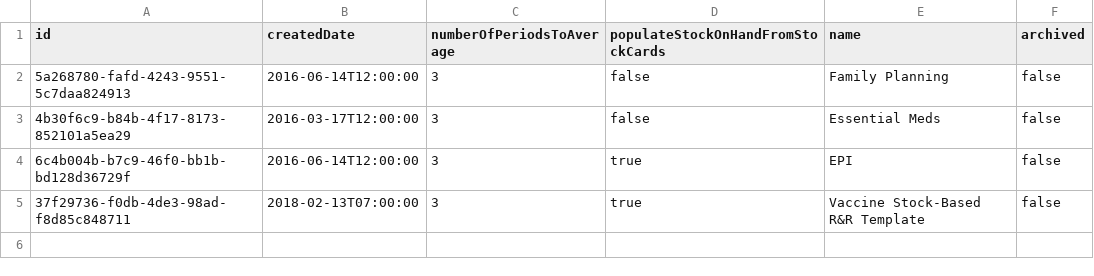
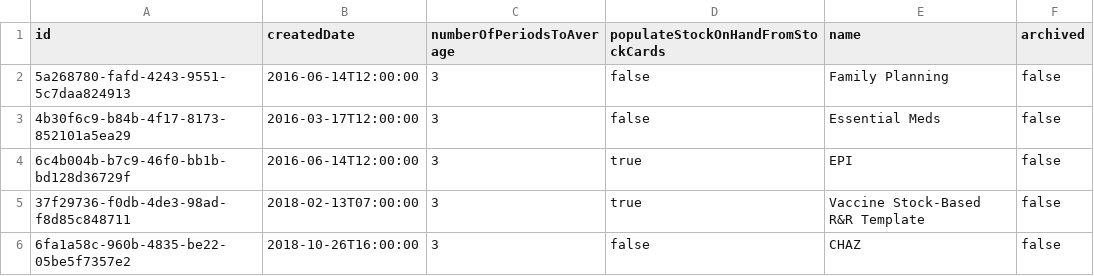
Before and after one commit to OpenLMIS/openlmis-requisition, a CSV file: src/main/resources/db/demo-data/requisition.requisition_templates.csv, drawn as a sheet; the diff names each change by its address in the sheet, - before the commit and + after, or states it on an @@ line.

```diff
--- a/src/main/resources/db/demo-data/requisition.requisition_templates.csv
+++ b/src/main/resources/db/demo-data/requisition.requisition_templates.csv
+row 6: 6fa1a58c-960b-4835-be22-05be5f7357e2 | 2018-10-26T16:00:00 | 3 | false | CHAZ | false
```
Also changed, not shown: src/main/resources/db/demo-data/requisition.columns_maps.csv, src/main/resources/db/demo-data/requisition.previous_adjusted_consumptions.csv, 7 other files.
